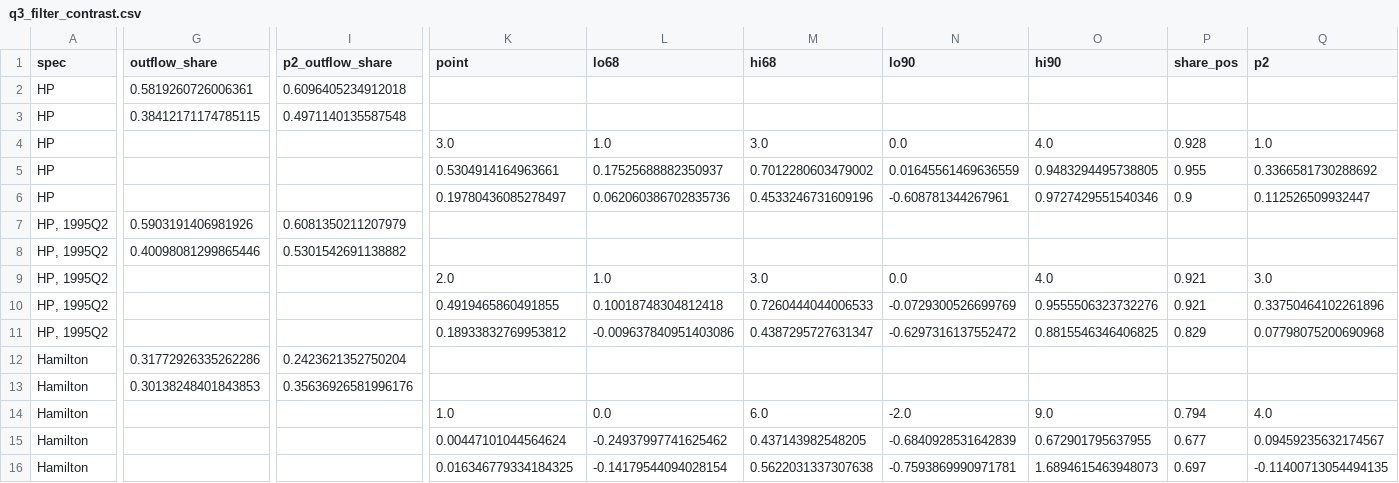
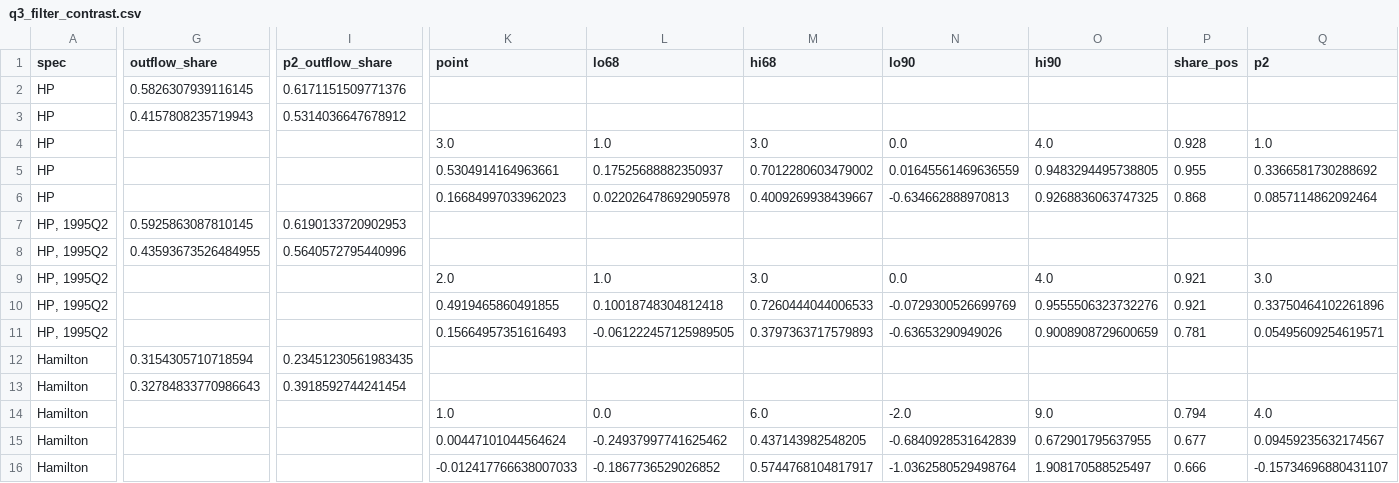
Before and after one commit to msilva913/Sunk-entry-costs--endogenous-variety--and-unemployment, a CSV file: Data/Bartek analysis/data/results/q3_filter_contrast.csv, drawn as a sheet; only a part is shown, gaps mark what is left out; the diff names each change by its address in the sheet, - before the commit and + after, or states it on an @@ line.

```diff
--- a/Data/Bartek analysis/data/results/q3_filter_contrast.csv
+++ b/Data/Bartek analysis/data/results/q3_filter_contrast.csv
-G2 (outflow_share): 0.5819260726006361
+G2 (outflow_share): 0.5826307939116145
-I2 (p2_outflow_share): 0.6096405234912018
+I2 (p2_outflow_share): 0.6171151509771376
-G3 (outflow_share): 0.38412171174785115
+G3 (outflow_share): 0.4157808235719943
-I3 (p2_outflow_share): 0.4971140135587548
+I3 (p2_outflow_share): 0.5314036647678912
-K6 (point): 0.19780436085278497
+K6 (point): 0.16684997033962023
-L6 (lo68): 0.062060386702835736
+L6 (lo68): 0.022026478692905978
-M6 (hi68): 0.4533246731609196
+M6 (hi68): 0.4009269938439667
-N6 (lo90): -0.608781344267961
+N6 (lo90): -0.634662888970813
-O6 (hi90): 0.9727429551540346
+O6 (hi90): 0.9268836063747325
-P6 (share_pos): 0.9
+P6 (share_pos): 0.868
-Q6 (p2): 0.112526509932447
+Q6 (p2): 0.0857114862092464
-G7 (outflow_share): 0.5903191406981926
+G7 (outflow_share): 0.5925863087810145
-I7 (p2_outflow_share): 0.6081350211207979
+I7 (p2_outflow_share): 0.6190133720902953
-G8 (outflow_share): 0.40098081299865446
+G8 (outflow_share): 0.43593673526484955
-I8 (p2_outflow_share): 0.5301542691138882
+I8 (p2_outflow_share): 0.5640572795440996
-K11 (point): 0.18933832769953812
+K11 (point): 0.15664957351616493
-L11 (lo68): -0.009637840951403086
+L11 (lo68): -0.061222457125989505
-M11 (hi68): 0.4387295727631347
+M11 (hi68): 0.3797363717579893
-N11 (lo90): -0.6297316137552472
+N11 (lo90): -0.63653290949026
-O11 (hi90): 0.8815546346406825
+O11 (hi90): 0.9008908729600659
-P11 (share_pos): 0.829
+P11 (share_pos): 0.781
-Q11 (p2): 0.07798075200690968
+Q11 (p2): 0.05495609254619571
-G12 (outflow_share): 0.31772926335262286
+G12 (outflow_share): 0.3154305710718594
-I12 (p2_outflow_share): 0.2423621352750204
+I12 (p2_outflow_share): 0.23451230561983435
-G13 (outflow_share): 0.30138248401843853
+G13 (outflow_share): 0.32784833770986643
-I13 (p2_outflow_share): 0.35636926581996176
+I13 (p2_outflow_share): 0.3918592744241454
-K16 (point): 0.016346779334184325
+K16 (point): -0.012417766638007033
-L16 (lo68): -0.14179544094028154
+L16 (lo68): -0.1867736529026852
-M16 (hi68): 0.5622031337307638
+M16 (hi68): 0.5744768104817917
-N16 (lo90): -0.7593869990971781
+N16 (lo90): -1.0362580529498764
-O16 (hi90): 1.6894615463948073
+O16 (hi90): 1.908170588525497
-P16 (share_pos): 0.697
+P16 (share_pos): 0.666
-Q16 (p2): -0.11400713054494135
+Q16 (p2): -0.15734696880431107
```
Also changed, not shown: Data/Bartek analysis/data/results/q3_model_svar.csv, Data/Bartek analysis/data/results/q3_model_svar_moments.csv, 12 other files.
